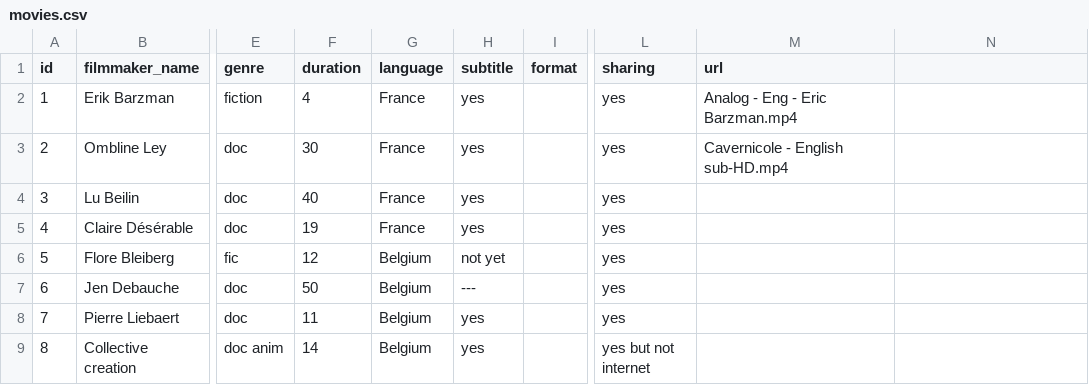
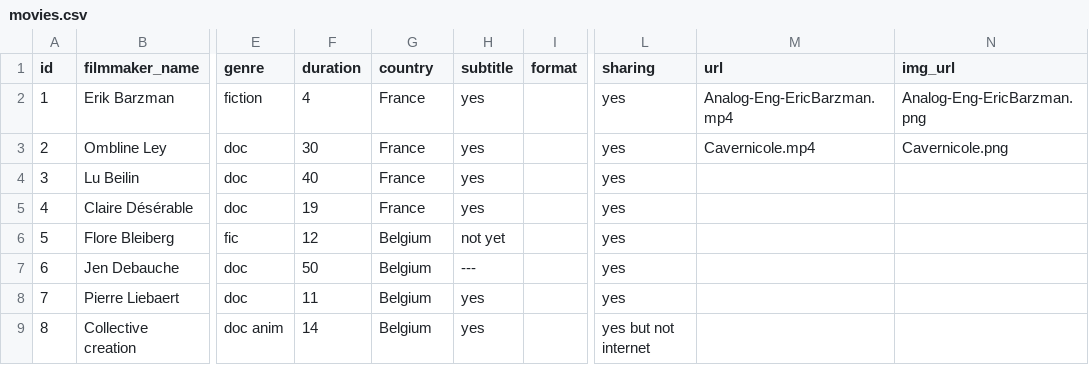
Before and after one commit to simplonve/borne_FCL, a CSV file: db/movies.csv, drawn as a sheet; only a part is shown, gaps mark what is left out; the diff names each change by its address in the sheet, - before the commit and + after, or states it on an @@ line.

```diff
--- a/db/movies.csv
+++ b/db/movies.csv
-G1: language
+G1: country
-N1: (empty)
+N1: img_url
-M2 (url): Analog - Eng - Eric Barzman.mp4
+M2 (url): Analog-Eng-EricBarzman.mp4
-N2 (img_url): (empty)
+N2 (img_url): Analog-Eng-EricBarzman.png
-M3 (url): Cavernicole - English sub-HD.mp4
+M3 (url): Cavernicole.mp4
-N3 (img_url): (empty)
+N3 (img_url): Cavernicole.png
```
Also changed, not shown: 8 other files.
